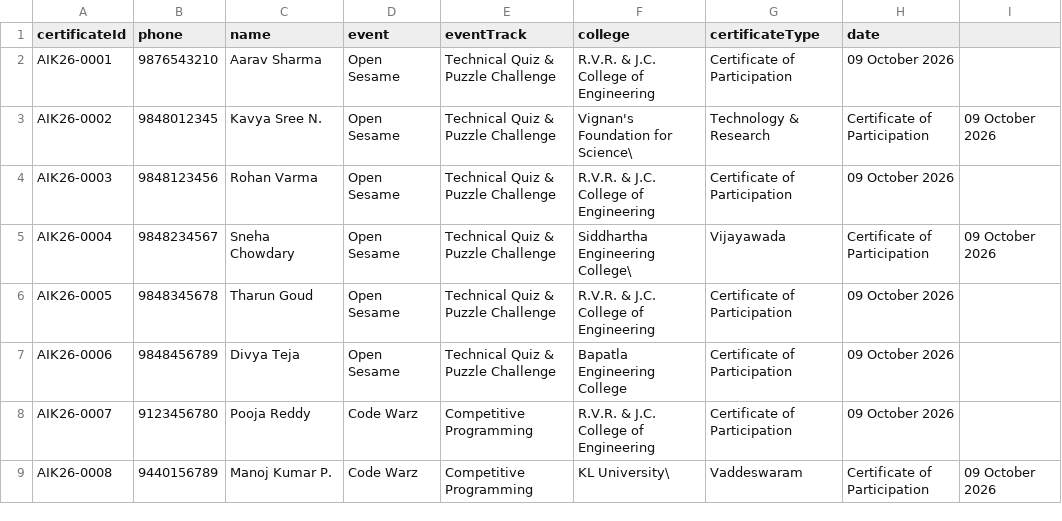
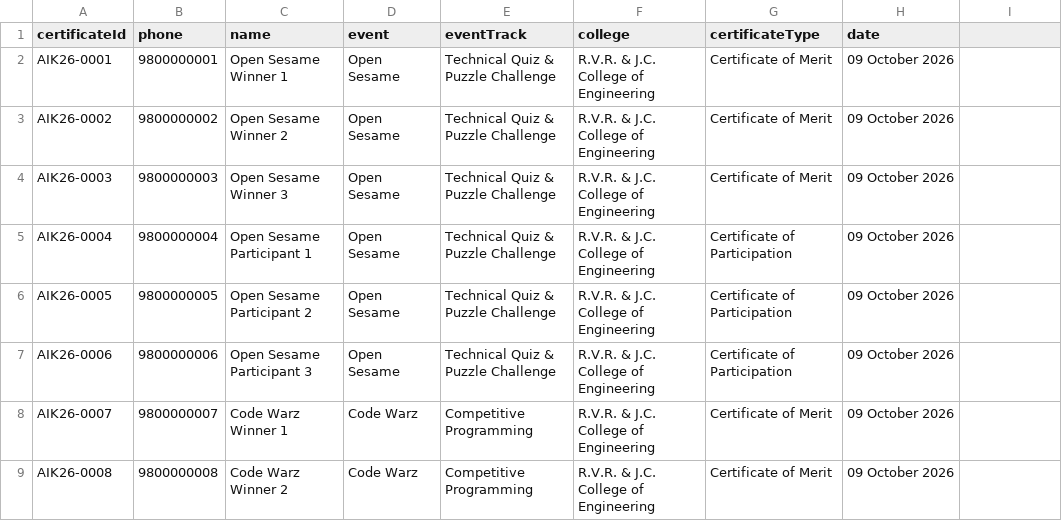
Before and after one commit to nexaa-aiml/ak-certs, a CSV file: data/sample-participants.csv, drawn as a sheet; only a part is shown; the diff covers the shown part only.

Commit message:
feat: configure deployed URL https://nexaa-aiml.github.io/ak-certs/, regenerate 18 physical QRs and PDFs with dummy event names, add official SVG logos

```diff
--- a/data/sample-participants.csv
+++ b/data/sample-participants.csv
@@ -1,9 +1,9 @@
 certificateId,phone,name,event,eventTrack,college,certificateType,date
-AIK26-0001,9876543210,Aarav Sharma,Open Sesame,Technical Quiz & Puzzle Challenge,R.V.R. & J.C. College of Engineering,Certificate of Participation,09 October 2026
-AIK26-0002,9848012345,Kavya Sree N.,Open Sesame,Technical Quiz & Puzzle Challenge,Vignan's Foundation for Science\, Technology & Research,Certificate of Participation,09 October 2026
-AIK26-0003,9848123456,Rohan Varma,Open Sesame,Technical Quiz & Puzzle Challenge,R.V.R. & J.C. College of Engineering,Certificate of Participation,09 October 2026
-AIK26-0004,9848234567,Sneha Chowdary,Open Sesame,Technical Quiz & Puzzle Challenge,Siddhartha Engineering College\, Vijayawada,Certificate of Participation,09 October 2026
-AIK26-0005,9848345678,Tharun Goud,Open Sesame,Technical Quiz & Puzzle Challenge,R.V.R. & J.C. College of Engineering,Certificate of Participation,09 October 2026
-AIK26-0006,9848456789,Divya Teja,Open Sesame,Technical Quiz & Puzzle Challenge,Bapatla Engineering College,Certificate of Participation,09 October 2026
-AIK26-0007,9123456780,Pooja Reddy,Code Warz,Competitive Programming,R.V.R. & J.C. College of Engineering,Certificate of Participation,09 October 2026
-AIK26-0008,9440156789,Manoj Kumar P.,Code Warz,Competitive Programming,KL University\, Vaddeswaram,Certificate of Participation,09 October 2026
+AIK26-0001,9800000001,Open Sesame Winner 1,Open Sesame,Technical Quiz & Puzzle Challenge,R.V.R. & J.C. College of Engineering,Certificate of Merit,09 October 2026
+AIK26-0002,9800000002,Open Sesame Winner 2,Open Sesame,Technical Quiz & Puzzle Challenge,R.V.R. & J.C. College of Engineering,Certificate of Merit,09 October 2026
+AIK26-0003,9800000003,Open Sesame Winner 3,Open Sesame,Technical Quiz & Puzzle Challenge,R.V.R. & J.C. College of Engineering,Certificate of Merit,09 October 2026
+AIK26-0004,9800000004,Open Sesame Participant 1,Open Sesame,Technical Quiz & Puzzle Challenge,R.V.R. & J.C. College of Engineering,Certificate of Participation,09 October 2026
+AIK26-0005,9800000005,Open Sesame Participant 2,Open Sesame,Technical Quiz & Puzzle Challenge,R.V.R. & J.C. College of Engineering,Certificate of Participation,09 October 2026
+AIK26-0006,9800000006,Open Sesame Participant 3,Open Sesame,Technical Quiz & Puzzle Challenge,R.V.R. & J.C. College of Engineering,Certificate of Participation,09 October 2026
+AIK26-0007,9800000007,Code Warz Winner 1,Code Warz,Competitive Programming,R.V.R. & J.C. College of Engineering,Certificate of Merit,09 October 2026
+AIK26-0008,9800000008,Code Warz Winner 2,Code Warz,Competitive Programming,R.V.R. & J.C. College of Engineering,Certificate of Merit,09 October 2026
```
Also changed, not shown: 37 edited cells elsewhere in this file, data/qr_links.csv, 45 other files.
